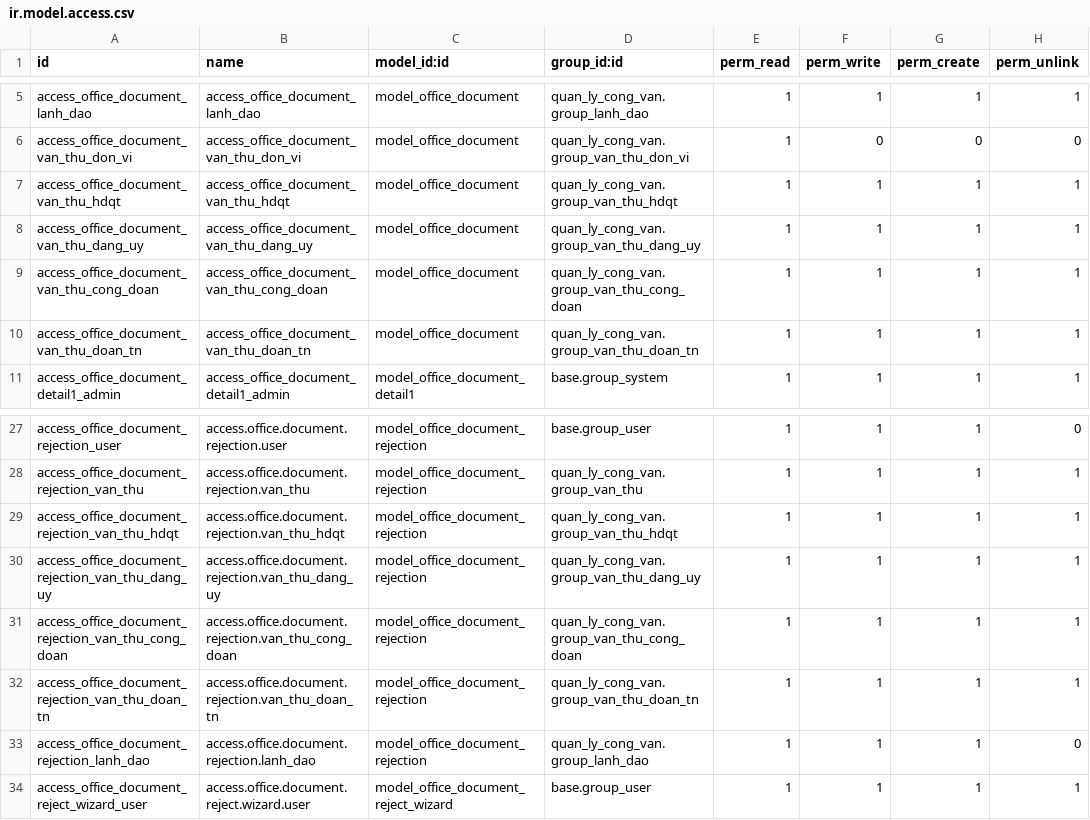
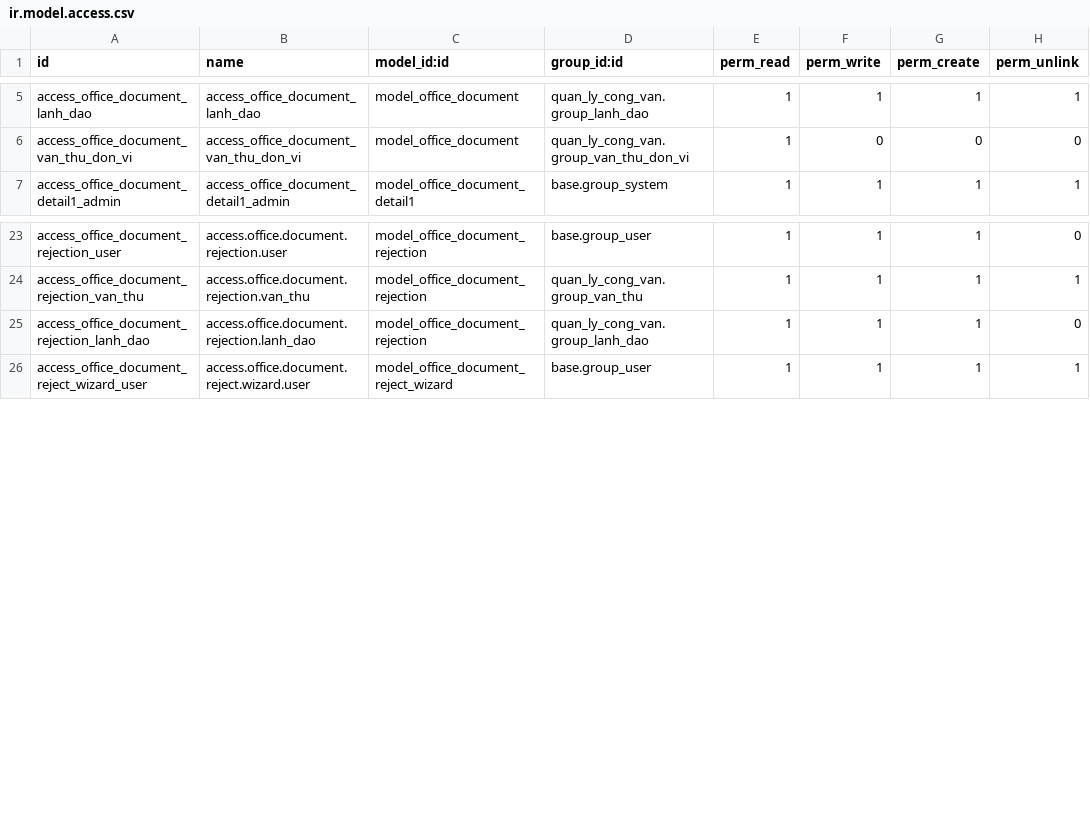
Before and after one commit to NguyenNgocHaiIT/odoo17_tedi, a CSV file: addons_tedi/quan_ly_cong_van/security/ir.model.access.csv, drawn as a sheet; only a part is shown, gaps mark what is left out; the diff names each change by its address in the sheet, - before the commit and + after, or states it on an @@ line.

Commit message:
Revert "sua_cong_van"
This reverts commit 878e2cb94338412049ad6ed0f82a0ed3455001a8.

```diff
--- a/addons_tedi/quan_ly_cong_van/security/ir.model.access.csv
+++ b/addons_tedi/quan_ly_cong_van/security/ir.model.access.csv
-row 7: access_office_document_van_thu_hdqt | access_office_document_van_thu_hdqt | model_office_document | quan_ly_cong_van.group_van_thu_hdqt | 1 | 1 | 1 | 1
-row 8: access_office_document_van_thu_dang_uy | access_office_document_van_thu_dang_uy | model_office_document | quan_ly_cong_van.group_van_thu_dang_uy | 1 | 1 | 1 | 1
-row 9: access_office_document_van_thu_cong_doan | access_office_document_van_thu_cong_doan | model_office_document | quan_ly_cong_van.group_van_thu_cong_doan | 1 | 1 | 1 | 1
-row 10: access_office_document_van_thu_doan_tn | access_office_document_van_thu_doan_tn | model_office_document | quan_ly_cong_van.group_van_thu_doan_tn | 1 | 1 | 1 | 1
-row 29: access_office_document_rejection_van_thu_hdqt | access.office.document.rejection.van_thu_hdqt | model_office_document_rejection | quan_ly_cong_van.group_van_thu_hdqt | 1 | 1 | 1 | 1
-row 30: access_office_document_rejection_van_thu_dang_uy | access.office.document.rejection.van_thu_dang_uy | model_office_document_rejection | quan_ly_cong_van.group_van_thu_dang_uy | 1 | 1 | 1 | 1
-row 31: access_office_document_rejection_van_thu_cong_doan | access.office.document.rejection.van_thu_cong_doan | model_office_document_rejection | quan_ly_cong_van.group_van_thu_cong_doan | 1 | 1 | 1 | 1
-row 32: access_office_document_rejection_van_thu_doan_tn | access.office.document.rejection.van_thu_doan_tn | model_office_document_rejection | quan_ly_cong_van.group_van_thu_doan_tn | 1 | 1 | 1 | 1
```
Also changed, not shown: 12 other files.
